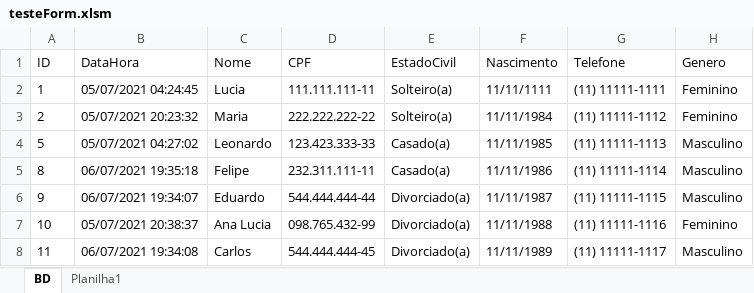
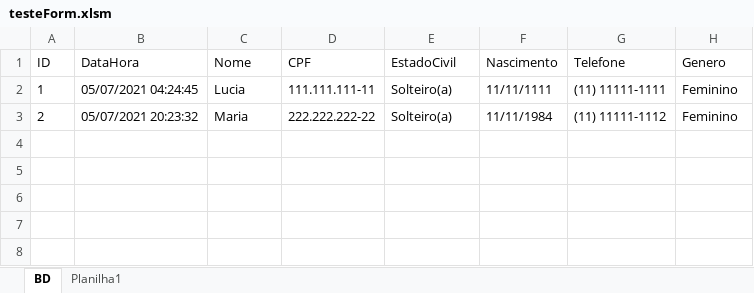
Before and after one commit to eduadonisss/ExcelVBA, an Excel workbook: testeForm.xlsm, sheet BD, drawn as a sheet; values as stored, in another font and other column widths than the file's, no borders; the diff names each change by its address in the sheet, - before the commit and + after, or states it on an @@ line.

Commit message:
Add files via upload

```diff
--- a/testeForm.xlsm (sheet BD)
+++ b/testeForm.xlsm (sheet BD)
-row 4: 5 | 05/07/2021 04:27:02 | Leonardo | 123.423.333-33 | Casado(a) | 11/11/1985 | (11) 11111-1113 | Masculino
-row 5: 8 | 06/07/2021 19:35:18 | Felipe | 232.311.111-11 | Casado(a) | 11/11/1986 | (11) 11111-1114 | Masculino
-row 6: 9 | 06/07/2021 19:34:07 | Eduardo | 544.444.444-44 | Divorciado(a) | 11/11/1987 | (11) 11111-1115 | Masculino
-row 7: 10 | 05/07/2021 20:38:37 | Ana Lucia | 098.765.432-99 | Divorciado(a) | 11/11/1988 | (11) 11111-1116 | Feminino
-row 8: 11 | 06/07/2021 19:34:08 | Carlos | 544.444.444-45 | Divorciado(a) | 11/11/1989 | (11) 11111-1117 | Masculino
```
Also changed, not shown: charts or pictures.
